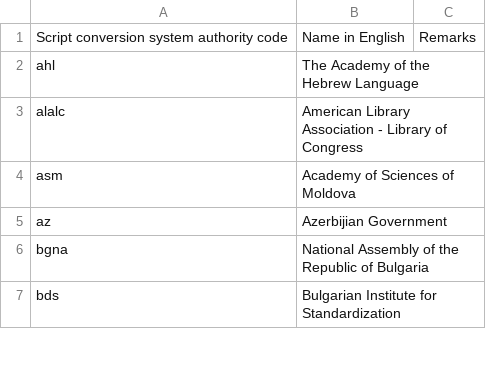
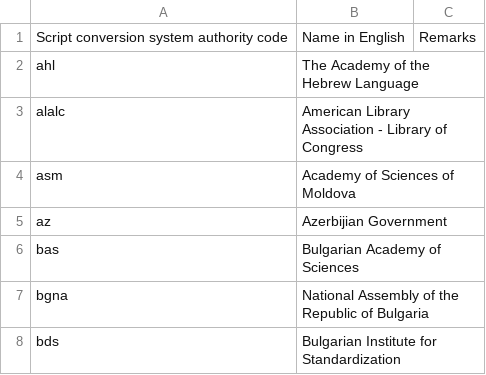
Before and after one commit to CalConnect/csd-transcription-systems, a CSV file: sources/data/authority-codes.csv, drawn as a sheet; only a part is shown.

Commit message:
Add BAS authoriy code

```diff
--- a/sources/data/authority-codes.csv
+++ b/sources/data/authority-codes.csv
@@ -5,2 +5,3 @@ asm,Academy of Sciences of Moldova,
 az,Azerbijian Government,
+bas,Bulgarian Academy of Sciences,
 bgna,National Assembly of the Republic of Bulgaria,
```
